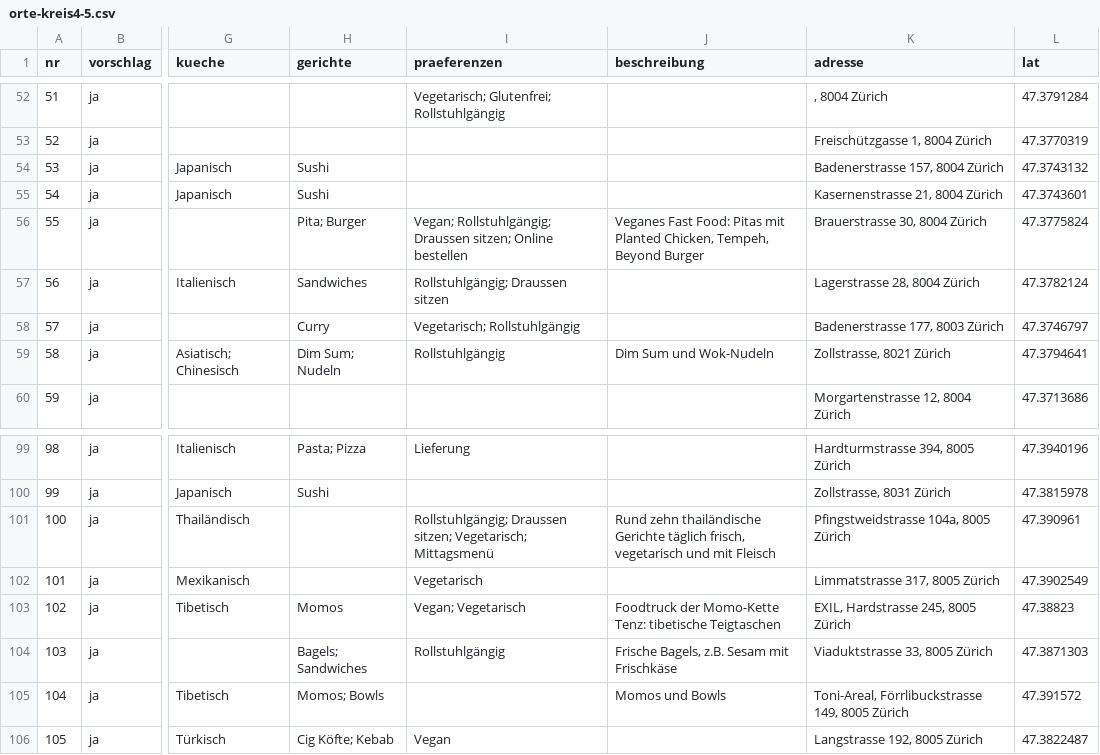
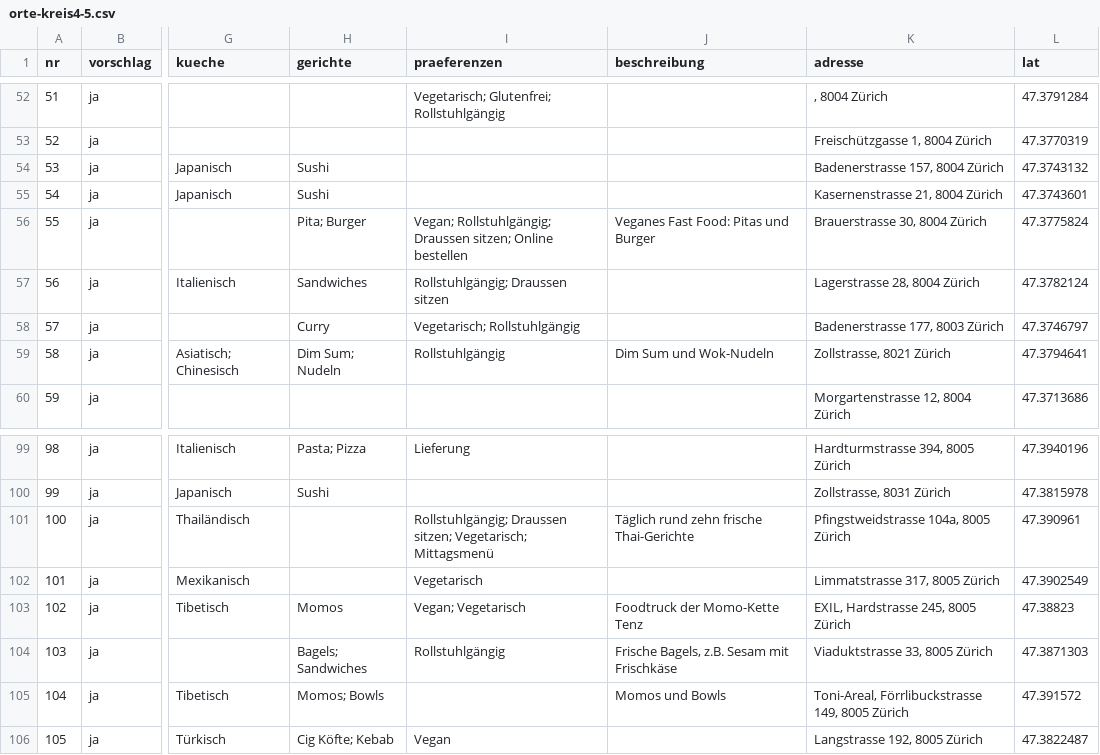
Before and after one commit to weleusernamegod/mampf, a CSV file: data/kreis4-5/orte-kreis4-5.csv, drawn as a sheet; only a part is shown, gaps mark what is left out; the diff covers the shown part only; the diff names each change by its address in the sheet, - before the commit and + after, or states it on an @@ line.

```diff
--- a/data/kreis4-5/orte-kreis4-5.csv
+++ b/data/kreis4-5/orte-kreis4-5.csv
-J56 (beschreibung): …Food: Pitas mit Planted Chicken, Tempeh, Beyond Burger
+J56 (beschreibung): …Food: Pitas und Burger
-J101 (beschreibung): Rund zehn thailändische Gerichte täglich frisch, vegetarisch und mit Fleisch
+J101 (beschreibung): Täglich rund zehn frische Thai-Gerichte
-J103 (beschreibung): Foodtruck der Momo-Kette Tenz: tibetische Teigtaschen
+J103 (beschreibung): Foodtruck der Momo-Kette Tenz
```
Also changed, not shown: 16 edited cells elsewhere in this file, 33 other files.
